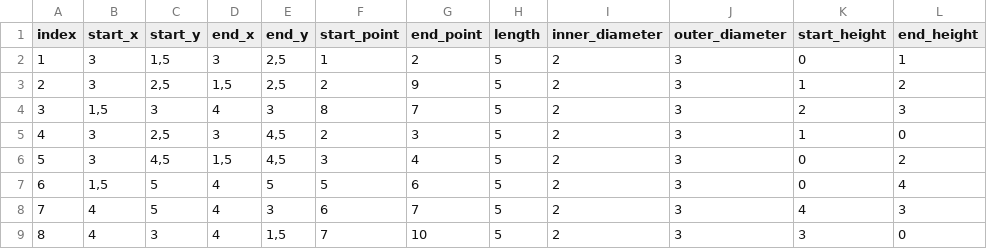
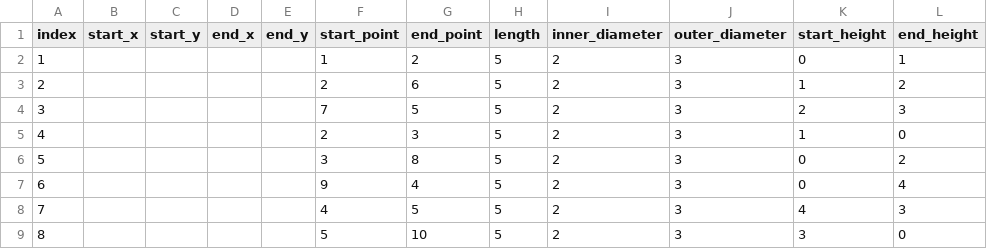
Before and after one commit to JohPel/heatnet, a CSV file: input/heatnet_pipes.csv, drawn as a sheet; only a part is shown; the diff names each change by its address in the sheet, - before the commit and + after, or states it on an @@ line.

Commit message:
implementet Pipe
work on programm structure

```diff
--- a/input/heatnet_pipes.csv
+++ b/input/heatnet_pipes.csv
-B2:B3 (start_x): 3
+B2:B3 (start_x): (empty)
-C2 (start_y): 1,5
+C2 (start_y): (empty)
-D2 (end_x): 3
+D2 (end_x): (empty)
-E2:E3 (end_y): 2,5
+E2:E3 (end_y): (empty)
-C3 (start_y): 2,5
+C3 (start_y): (empty)
-D3 (end_x): 1,5
+D3 (end_x): (empty)
-G3 (end_point): 9
+G3 (end_point): 6
-B4 (start_x): 1,5
+B4 (start_x): (empty)
-C4 (start_y): 3
+C4 (start_y): (empty)
-D4 (end_x): 4
+D4 (end_x): (empty)
-E4 (end_y): 3
+E4 (end_y): (empty)
-F4 (start_point): 8
+F4 (start_point): 7
-G4 (end_point): 7
+G4 (end_point): 5
-B5:B6 (start_x): 3
+B5:B6 (start_x): (empty)
-C5 (start_y): 2,5
+C5 (start_y): (empty)
-D5 (end_x): 3
+D5 (end_x): (empty)
-E5:E6 (end_y): 4,5
+E5:E6 (end_y): (empty)
-C6 (start_y): 4,5
+C6 (start_y): (empty)
-D6 (end_x): 1,5
+D6 (end_x): (empty)
-G6 (end_point): 4
+G6 (end_point): 8
-B7 (start_x): 1,5
+B7 (start_x): (empty)
-C7:C8 (start_y): 5
+C7:C8 (start_y): (empty)
-D7:D9 (end_x): 4
+D7:D9 (end_x): (empty)
-E7 (end_y): 5
+E7 (end_y): (empty)
-F7 (start_point): 5
+F7 (start_point): 9
-G7 (end_point): 6
+G7 (end_point): 4
-B8:B9 (start_x): 4
+B8:B9 (start_x): (empty)
-E8 (end_y): 3
+E8 (end_y): (empty)
-F8 (start_point): 6
+F8 (start_point): 4
-G8 (end_point): 7
+G8 (end_point): 5
-C9 (start_y): 3
+C9 (start_y): (empty)
-E9 (end_y): 1,5
+E9 (end_y): (empty)
-F9 (start_point): 7
+F9 (start_point): 5
```
Also changed, not shown: input/heatnet_pipes_pointAsDec.csv, 15 other files.
